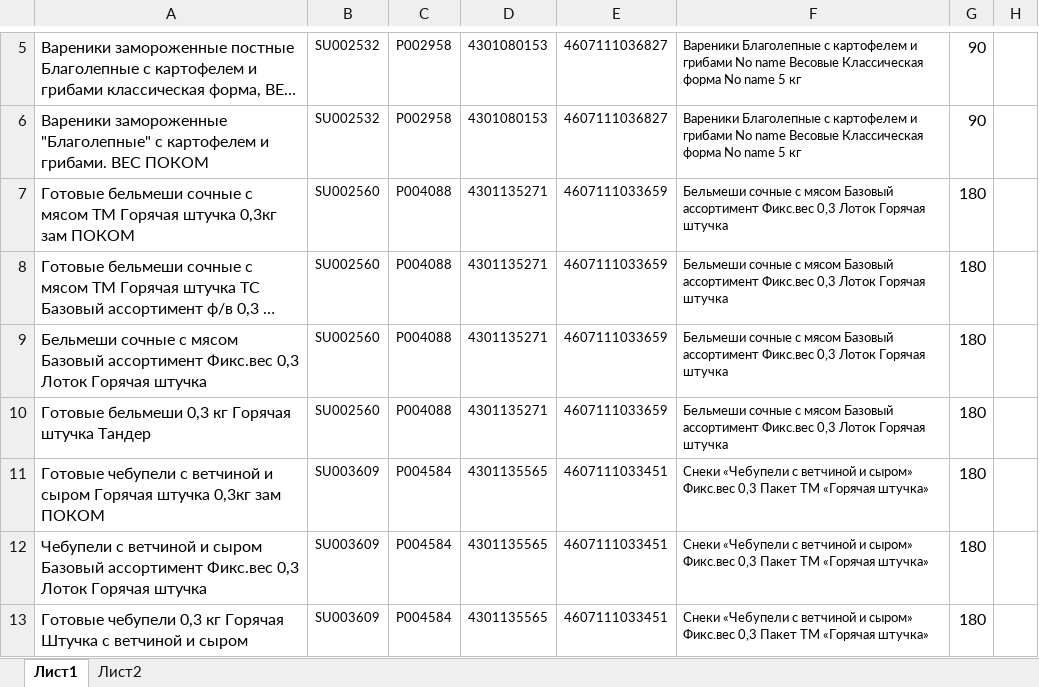
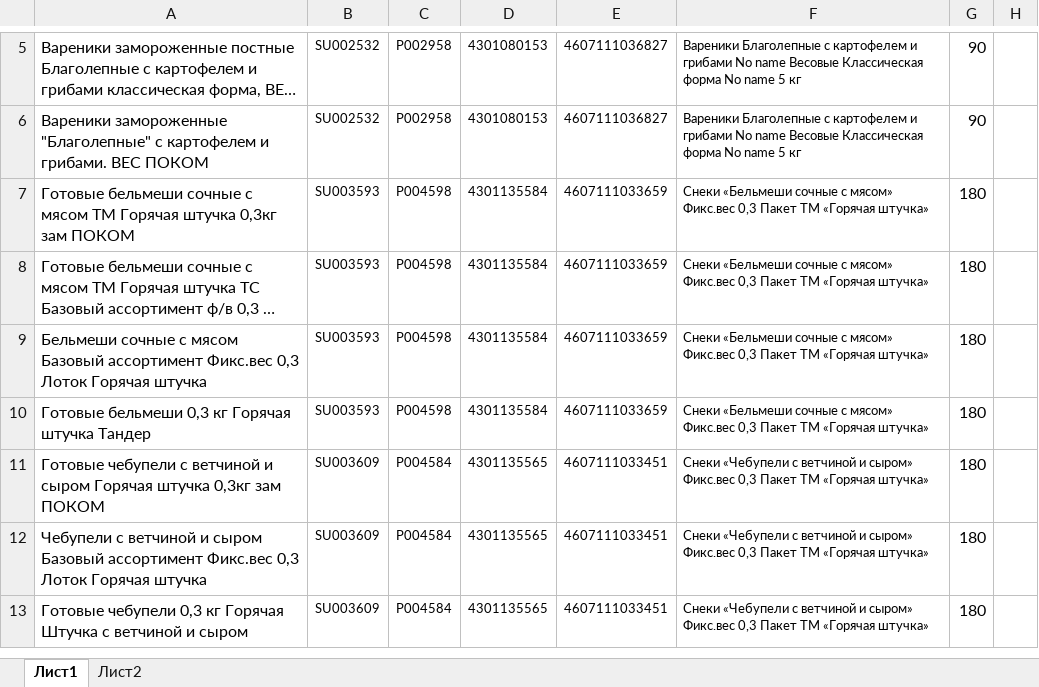
Before and after one commit to Fejanin/pokom_zpf, an Excel workbook: moduls/1С.xlsx, sheet Лист1, drawn as a sheet; only a part is shown, gaps mark what is left out; long unchanged cells end in …; values as stored, in another font and other column widths than the file's, no borders; the diff covers the shown part only; the diff names each change by its address in the sheet, - before the commit and + after, or states it on an @@ line.

```diff
--- a/moduls/1С.xlsx (sheet Лист1)
+++ b/moduls/1С.xlsx (sheet Лист1)
-B7:B10: SU002560
+B7:B10: SU003593
-C7:C10: P004088
+C7:C10: P004598
-D7:D10: 4301135271
+D7:D10: 4301135584
-F7:F10: Бельмеши сочные с мясом Базовый ассортимент Фикс.вес 0,3 Лоток Горячая штучка
+F7:F10: Снеки «Бельмеши сочные с мясом» Фикс.вес 0,3 Пакет ТМ «Горячая штучка»
```
Also changed, not shown: 5 added rows and 18 edited cells elsewhere in this sheet, formulas that keep their value, 16 other files.
